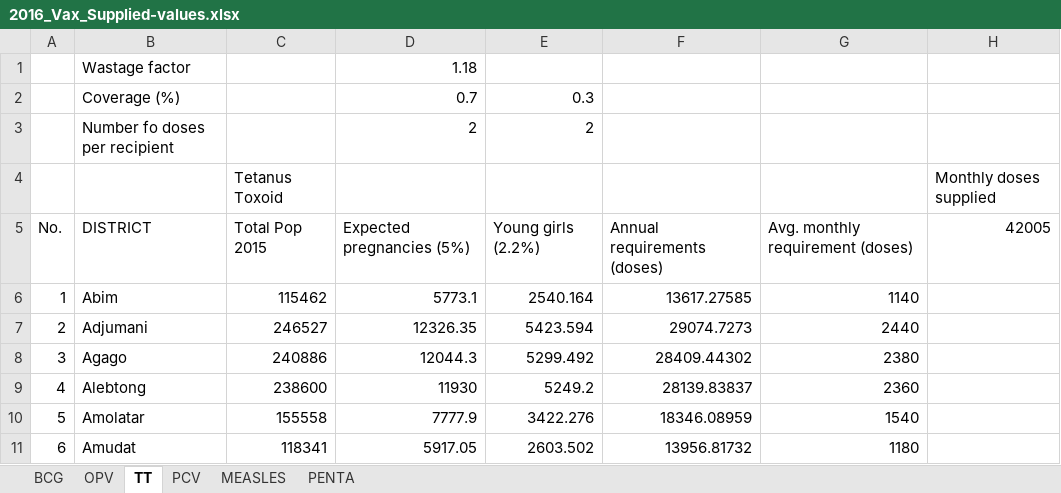
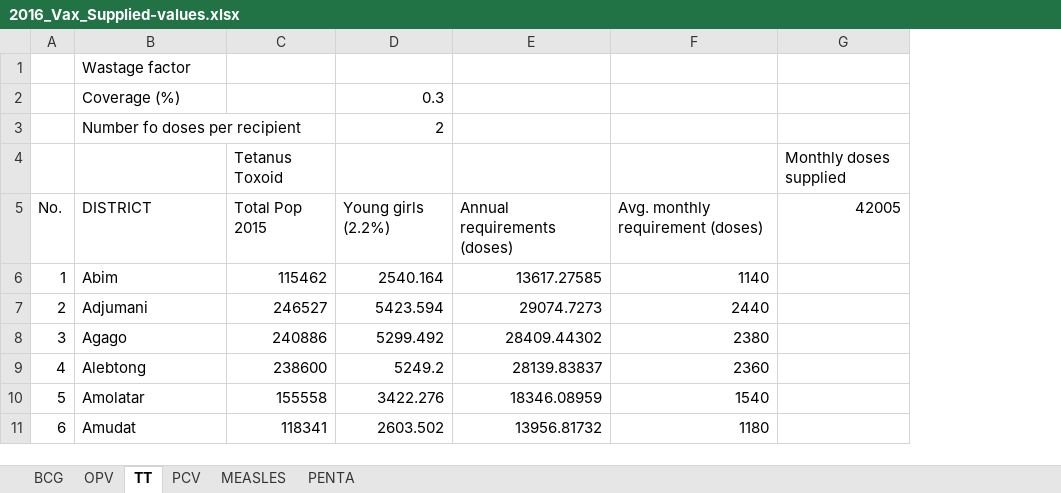
Before and after one commit to CHAIUganda/vaccines_dashboard_backend-2.0, an Excel workbook: Docs/Vaccines Dashboard Phase 1 Data v2/Stock Management/2016_Vax_Supplied-values.xlsx, sheet TT, drawn as a sheet; only a part is shown; values as stored, in another font and other column widths than the file's, no borders; the diff names each change by its address in the sheet, - before the commit and + after, or states it on an @@ line.

```diff
--- a/Docs/Vaccines Dashboard Phase 1 Data v2/Stock Management/2016_Vax_Supplied-values.xlsx (sheet TT)
+++ b/Docs/Vaccines Dashboard Phase 1 Data v2/Stock Management/2016_Vax_Supplied-values.xlsx (sheet TT)
-column D, rows 1-11: 1.18 | 0.7 | 2 |  | Expected pregnancies (5%) | 5773.1 | 12326.35 | 12044.3 | 11930 | 7777.9 | 5917.05
```
Also changed, not shown: 5 other files.
